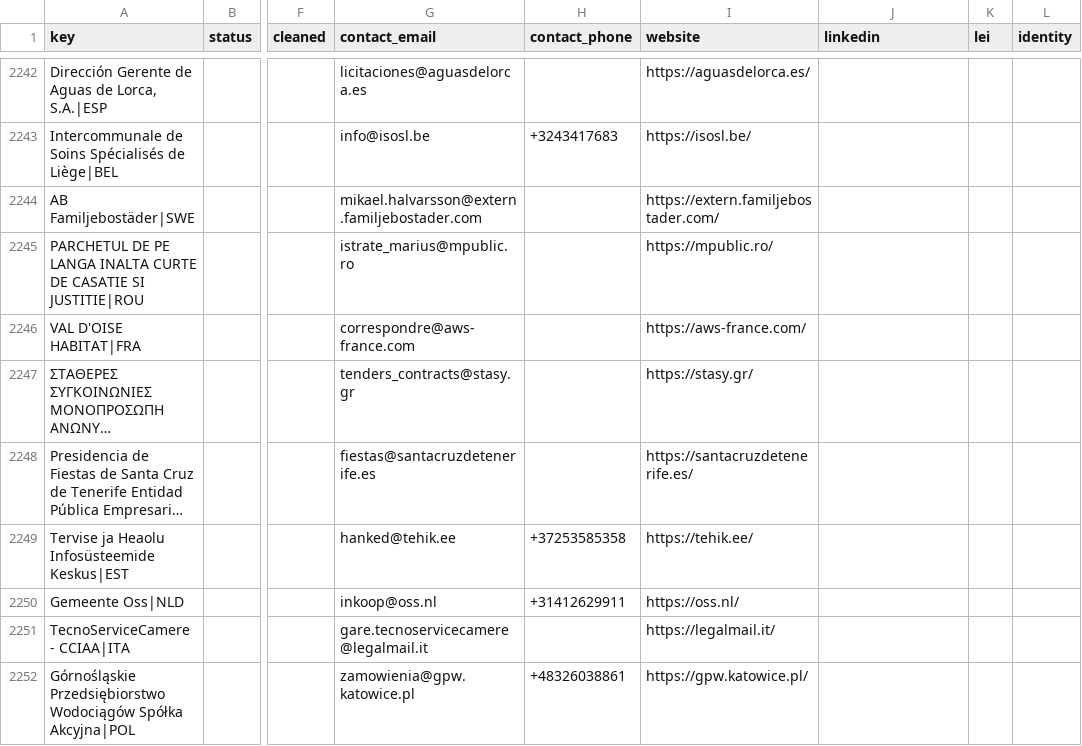
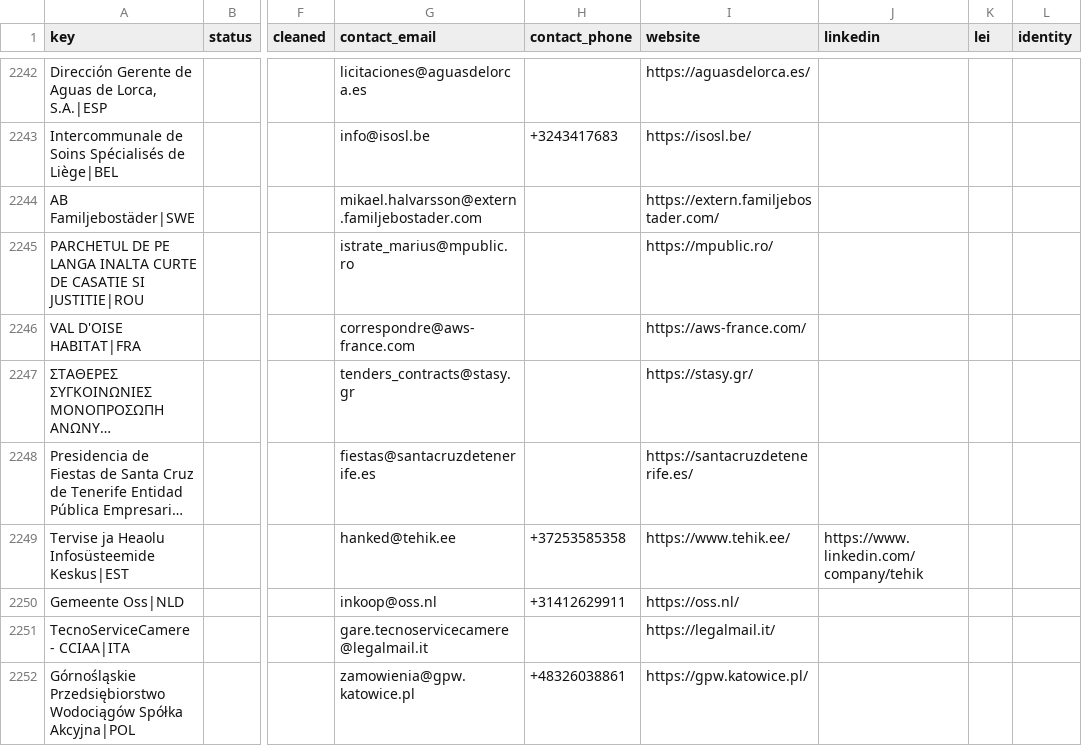
Before and after one commit to etaram/commodity-feeder, a CSV file: data/leads/refined/accounts.csv, drawn as a sheet; only a part is shown, gaps mark what is left out; long unchanged cells end in …; the diff covers the shown part only; the diff names each change by its address in the sheet, - before the commit and + after, or states it on an @@ line.

```diff
--- a/data/leads/refined/accounts.csv
+++ b/data/leads/refined/accounts.csv
-I2249 (website): https://tehik.ee/
+I2249 (website): https://www.tehik.ee/
-J2249 (linkedin): (empty)
+J2249 (linkedin): https://www.linkedin.com/company/tehik
```
Also changed, not shown: 54 edited cells elsewhere in this file, data/leads/refined/buyers.csv, data/leads/refined/importers.csv, 2 other files.
